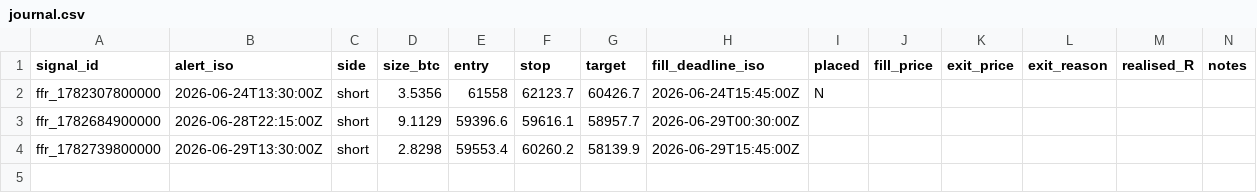
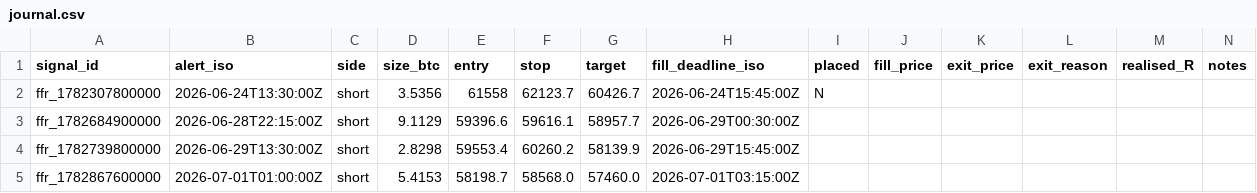
Before and after one commit to Rolovett/ffr-trading, a CSV file: research/ffr/journal.csv, drawn as a sheet.

```diff
--- a/research/ffr/journal.csv
+++ b/research/ffr/journal.csv
@@ -4 +4,2 @@ ffr_1782684900000,2026-06-28T22:15:00Z,short,9.1129,59396.6,59616.1,58957.7,2026
 ffr_1782739800000,2026-06-29T13:30:00Z,short,2.8298,59553.4,60260.2,58139.9,2026-06-29T15:45:00Z,,,,,,
+ffr_1782867600000,2026-07-01T01:00:00Z,short,5.4153,58198.7,58568.0,57460.0,2026-07-01T03:15:00Z,,,,,,
```
Also changed, not shown: 2 other files.
